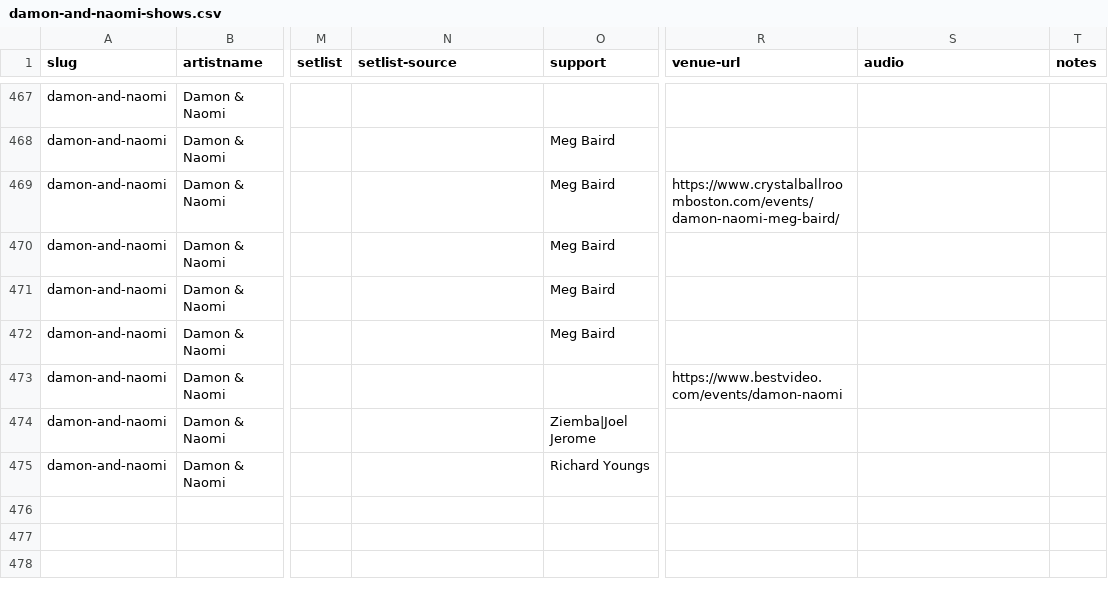
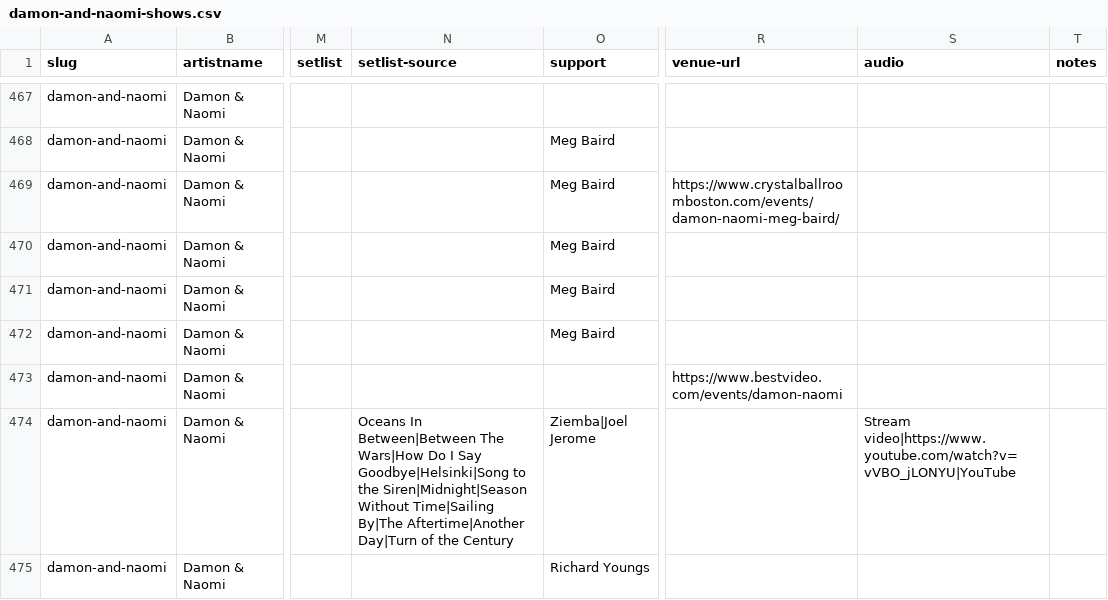
Before and after one commit to grange85/ahfow-database, a CSV file: _data/discography/damon-and-naomi-shows.csv, drawn as a sheet; only a part is shown, gaps mark what is left out; the diff names each change by its address in the sheet, - before the commit and + after, or states it on an @@ line.

Commit message:
add setlist

```diff
--- a/_data/discography/damon-and-naomi-shows.csv
+++ b/_data/discography/damon-and-naomi-shows.csv
-N474 (setlist-source): (empty)
+N474 (setlist-source): Oceans In Between|Between The Wars|How Do I Say Goodbye|Helsinki|Song to the Siren|Midnight|Season Without Time|Sailing By|The Aftertime|Another Day|Turn of the Century
-S474 (audio): (empty)
+S474 (audio): Stream video|https://www.youtube.com/watch?v=vVBO_jLONYU|YouTube
```
